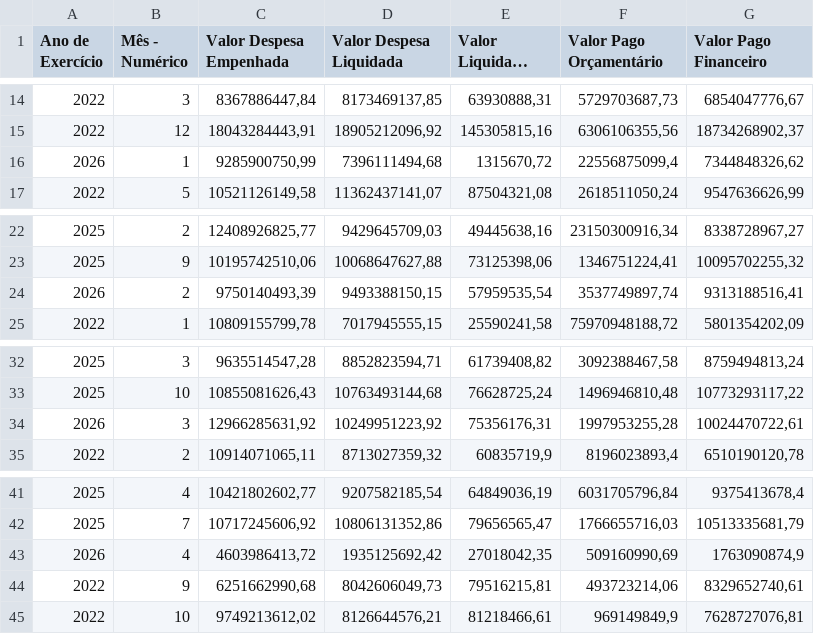
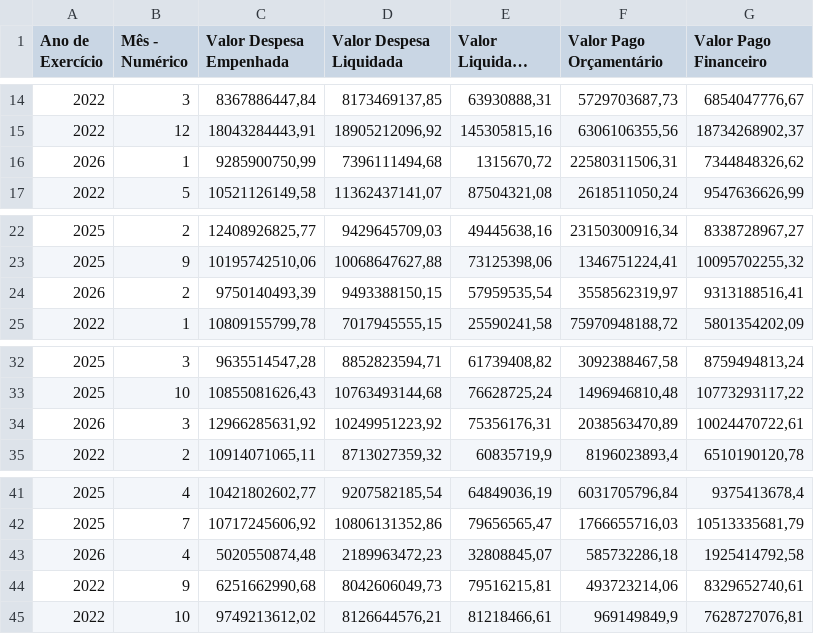
Before and after one commit to splor-mg/dados-totais-armazem-siafi, a CSV file: data-raw/totais_siafi_execucao_current.csv, drawn as a sheet; only a part is shown, gaps mark what is left out; long unchanged cells end in ….

```diff
--- a/data-raw/totais_siafi_execucao_current.csv
+++ b/data-raw/totais_siafi_execucao_current.csv
@@ -15,3 +15,3 @@
 "2022","12","18043284443,91","18905212096,92","145305815,16","6306106355,56","18734268902,37"
-"2026","1","9285900750,99","7396111494,68","1315670,72","22556875099,4","7344848326,62"
+"2026","1","9285900750,99","7396111494,68","1315670,72","22580311506,31","7344848326,62"
 "2022","5","10521126149,58","11362437141,07","87504321,08","2618511050,24","9547636626,99"
@@ -23,3 +23,3 @@
 "2025","9","10195742510,06","10068647627,88","73125398,06","1346751224,41","10095702255,32"
-"2026","2","9750140493,39","9493388150,15","57959535,54","3537749897,74","9313188516,41"
+"2026","2","9750140493,39","9493388150,15","57959535,54","3558562319,97","9313188516,41"
 "2022","1","10809155799,78","7017945555,15","25590241,58","75970948188,72","5801354202,09"
@@ -33,3 +33,3 @@
 "2025","10","10855081626,43","10763493144,68","76628725,24","1496946810,48","10773293117,22"
-"2026","3","12966285631,92","10249951223,92","75356176,31","1997953255,28","10024470722,61"
+"2026","3","12966285631,92","10249951223,92","75356176,31","2038563470,89","10024470722,61"
 "2022","2","10914071065,11","8713027359,32","60835719,9","8196023893,4","6510190120,78"
@@ -42,3 +42,3 @@
 "2025","7","10717245606,92","10806131352,86","79656565,47","1766655716,03","10513335681,79"
-"2026","4","4603986413,72","1935125692,42","27018042,35","509160990,69","1763090874,9"
+"2026","4","5020550874,48","2189963472,23","32808845,07","585732286,18","1925414792,58"
 "2022","9","6251662990,68","8042606049,73","79516215,81","493723214,06","8329652740,61"
```
Also changed, not shown: data-raw/totais_siafi_execucao_cota_current.csv, data-raw/totais_siafi_restos_pagar.csv, 4 other files.
